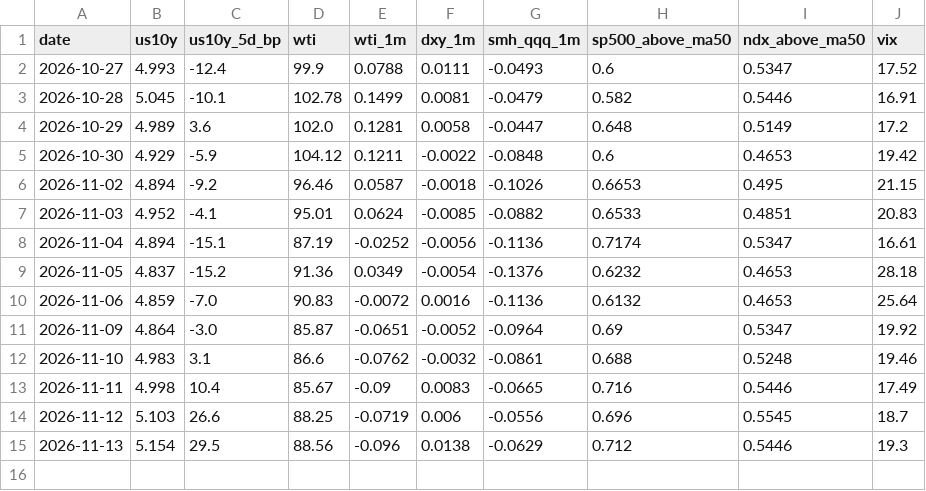
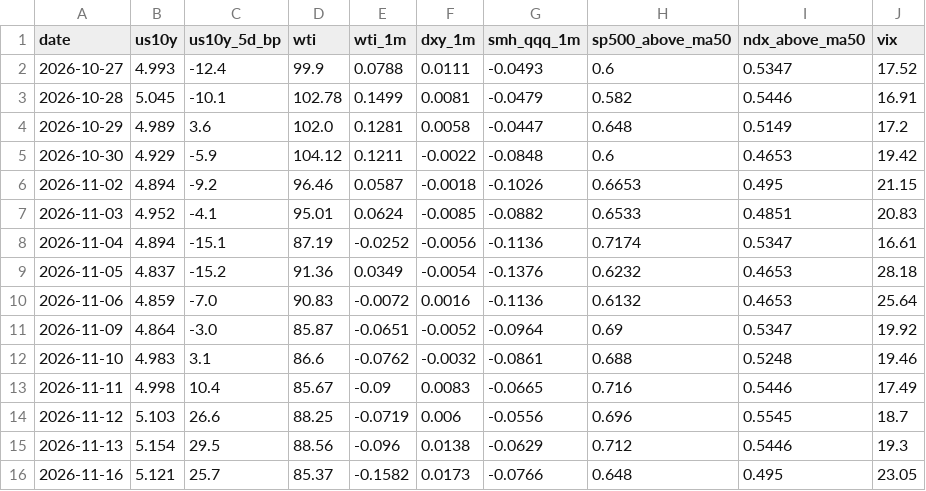
Before and after one commit to yAmeRo6666/sim-prices, a CSV file: thermo_history.csv, drawn as a sheet; the diff names each change by its address in the sheet, - before the commit and + after, or states it on an @@ line.

```diff
--- a/thermo_history.csv
+++ b/thermo_history.csv
+row 16: 2026-11-16 | 5.121 | 25.7 | 85.37 | -0.1582 | 0.0173 | -0.0766 | 0.648 | 0.495 | 23.05
```
Also changed, not shown: screen_log.csv, 7 other files.
